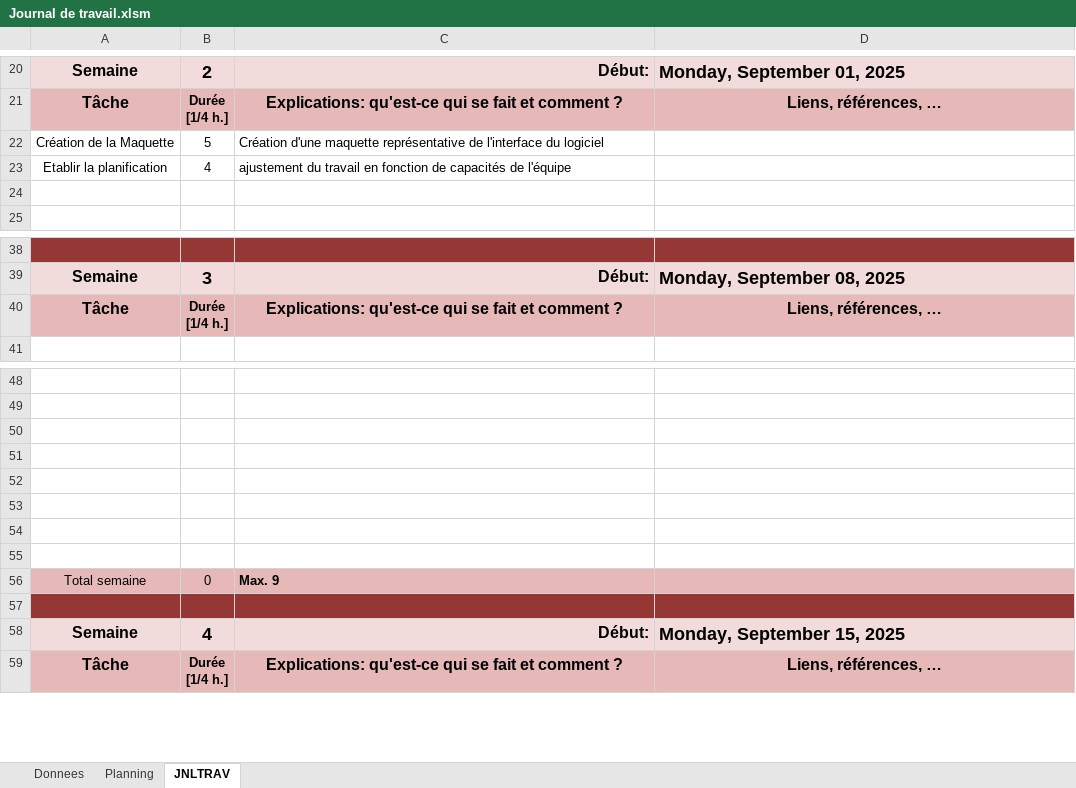
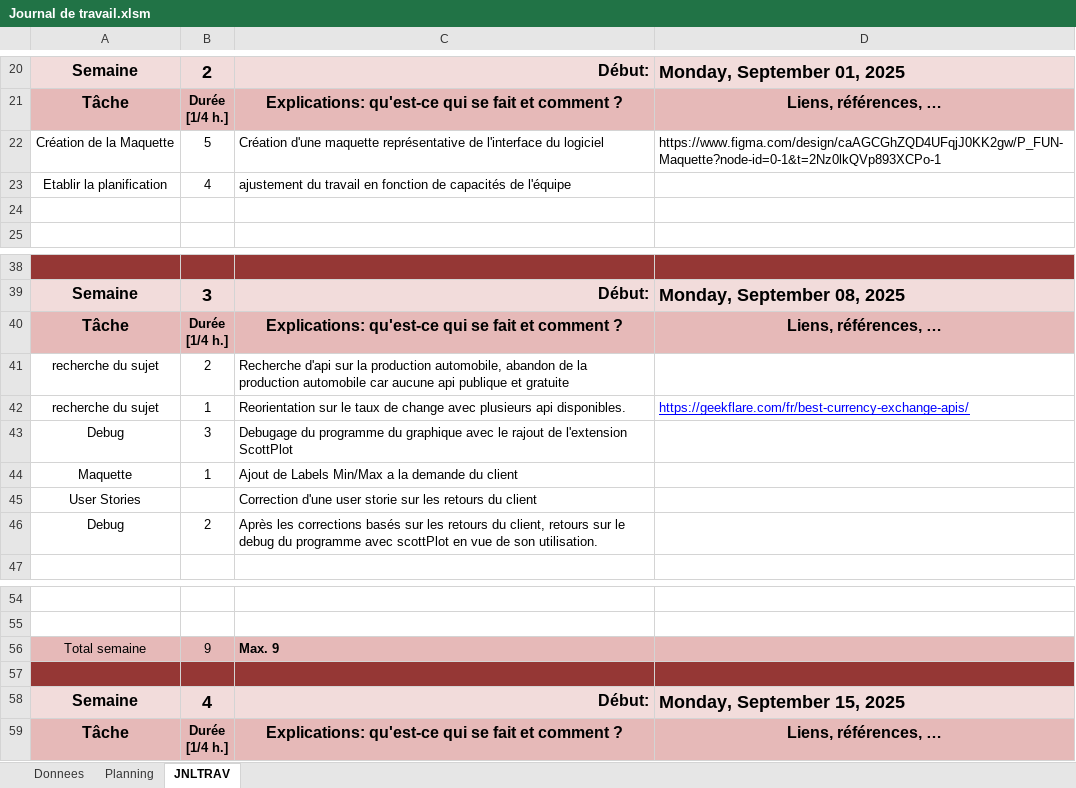
Before and after one commit to RED-DFRL/P_FUN_I323, an Excel workbook: Journal de travail.xlsm, sheet JNLTRAV, drawn as a sheet; only a part is shown, gaps mark what is left out; values as stored, in another font and other column widths than the file's, no borders; charts and pictures not drawn; removed rows and columns are numbered as before the commit, all else as after; the diff names each change by its address in the sheet, - before the commit and + after, or states it on an @@ line.

Commit message:
Doc(JDT, UserStories, Maquette): Ajout de la documentation

```diff
--- a/Journal de travail.xlsm (sheet JNLTRAV)
+++ b/Journal de travail.xlsm (sheet JNLTRAV)
-D22: (empty)
+D22: https://www.figma.com/design/caAGCGhZQD4UFqjJ0KK2gw/P_FUN-Maquette?node-id=0-1&t=2Nz0lkQVp893XCPo-1
+row 41: recherche du sujet | 2 | Recherche d'api sur la production automobile, abandon de la production automobile car aucune api publique et gratuite
+row 42: recherche du sujet | 1 | Reorientation sur le taux de change avec plusieurs api disponibles. | https://geekflare.com/fr/best-currency-exchange-apis/
+row 43: Debug | 3 | Debugage du programme du graphique avec le rajout de l'extension ScottPlot
+row 44: Maquette | 1 | Ajout de Labels Min/Max a la demande du client
+row 45: User Stories |  | Correction d'une user storie sur les retours du client
+row 46: Debug | 2 | Après les corrections basés sur les retours du client, retours sur le debug du programme avec scottPlot en vue de son utilisation.
-row 50: (empty)
-row 51: (empty)
-row 52: (empty)
-row 53: (empty)
-row 54: (empty)
-row 55: (empty)
-B56: 0
+B56: 9
```
Also changed, not shown: charts or pictures, 2 other files.
